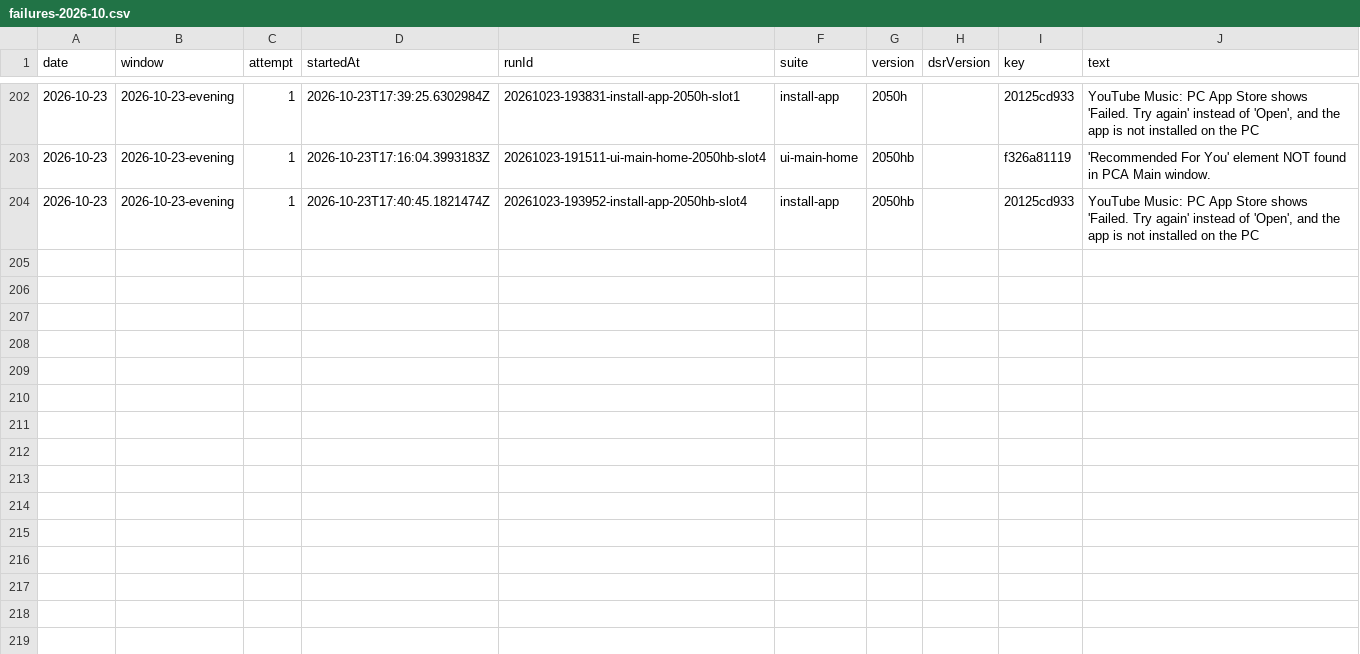
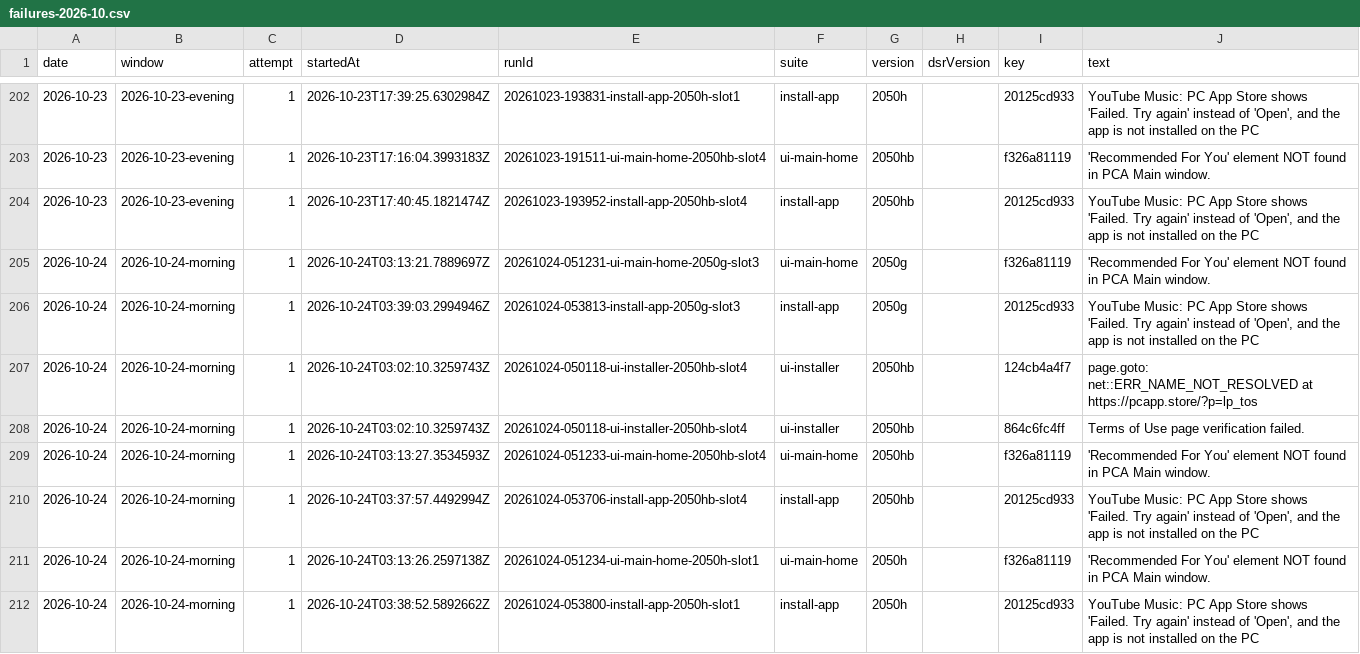
Before and after one commit to FastCorporatoin/report, a CSV file: kpi/failures-2026-10.csv, drawn as a sheet; only a part is shown, gaps mark what is left out.

Commit message:
AQA KPI 2026-10-24-morning

```diff
--- a/kpi/failures-2026-10.csv
+++ b/kpi/failures-2026-10.csv
@@ -204 +204,9 @@ date,window,attempt,startedAt,runId,suite,version,dsrVersion,key,text
 2026-10-23,2026-10-23-evening,1,2026-10-23T17:40:45.1821474Z,20261023-193952-install-app-2050hb-slot4,install-app,2050hb,,20125cd933,"YouTube Music: PC App Store shows 'Failed. Try again' instead of 'Open', and the app is not installed on the PC"
+2026-10-24,2026-10-24-morning,1,2026-10-24T03:13:21.7889697Z,20261024-051231-ui-main-home-2050g-slot3,ui-main-home,2050g,,f326a81119,'Recommended For You' element NOT found in PCA Main window.
+2026-10-24,2026-10-24-morning,1,2026-10-24T03:39:03.2994946Z,20261024-053813-install-app-2050g-slot3,install-app,2050g,,20125cd933,"YouTube Music: PC App Store shows 'Failed. Try again' instead of 'Open', and the app is not installed on the PC"
+2026-10-24,2026-10-24-morning,1,2026-10-24T03:02:10.3259743Z,20261024-050118-ui-installer-2050hb-slot4,ui-installer,2050hb,,124cb4a4f7,page.goto: net::ERR_NAME_NOT_RESOLVED at https://pcapp.store/?p=lp_tos
+2026-10-24,2026-10-24-morning,1,2026-10-24T03:02:10.3259743Z,20261024-050118-ui-installer-2050hb-slot4,ui-installer,2050hb,,864c6fc4ff,Terms of Use page verification failed.
+2026-10-24,2026-10-24-morning,1,2026-10-24T03:13:27.3534593Z,20261024-051233-ui-main-home-2050hb-slot4,ui-main-home,2050hb,,f326a81119,'Recommended For You' element NOT found in PCA Main window.
+2026-10-24,2026-10-24-morning,1,2026-10-24T03:37:57.4492994Z,20261024-053706-install-app-2050hb-slot4,install-app,2050hb,,20125cd933,"YouTube Music: PC App Store shows 'Failed. Try again' instead of 'Open', and the app is not installed on the PC"
+2026-10-24,2026-10-24-morning,1,2026-10-24T03:13:26.2597138Z,20261024-051234-ui-main-home-2050h-slot1,ui-main-home,2050h,,f326a81119,'Recommended For You' element NOT found in PCA Main window.
+2026-10-24,2026-10-24-morning,1,2026-10-24T03:38:52.5892662Z,20261024-053800-install-app-2050h-slot1,install-app,2050h,,20125cd933,"YouTube Music: PC App Store shows 'Failed. Try again' instead of 'Open', and the app is not installed on the PC"
```
Also changed, not shown: kpi/metrics-2026-10.csv, 8 other files.
